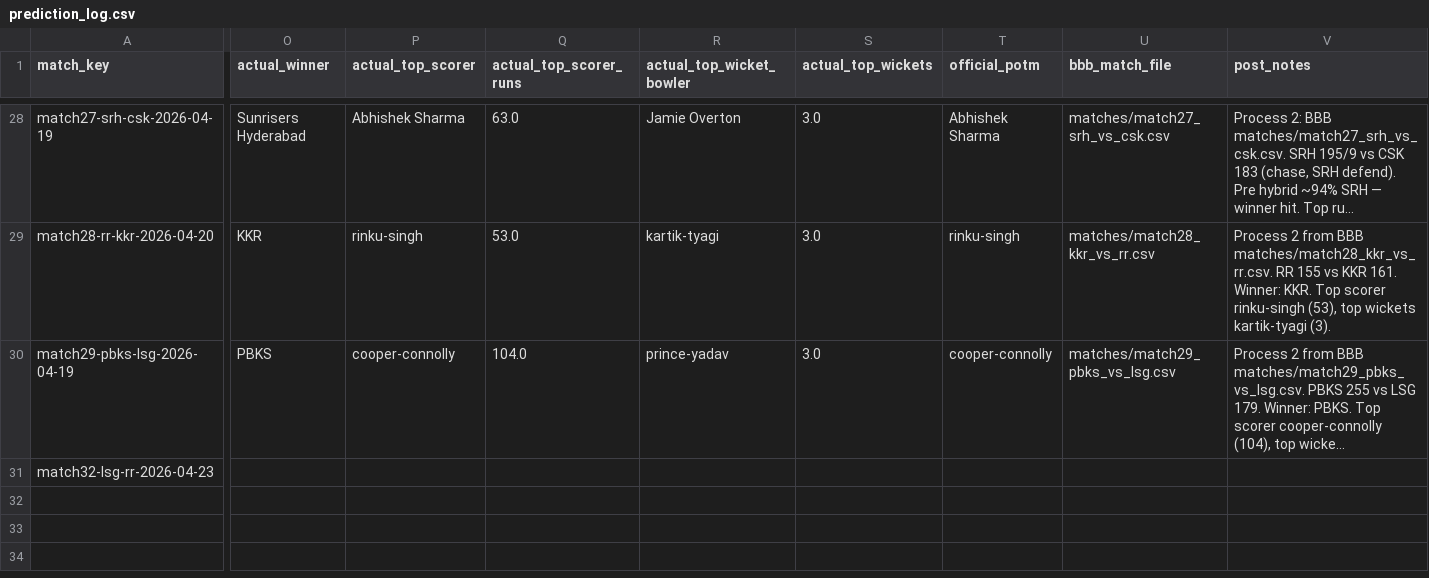
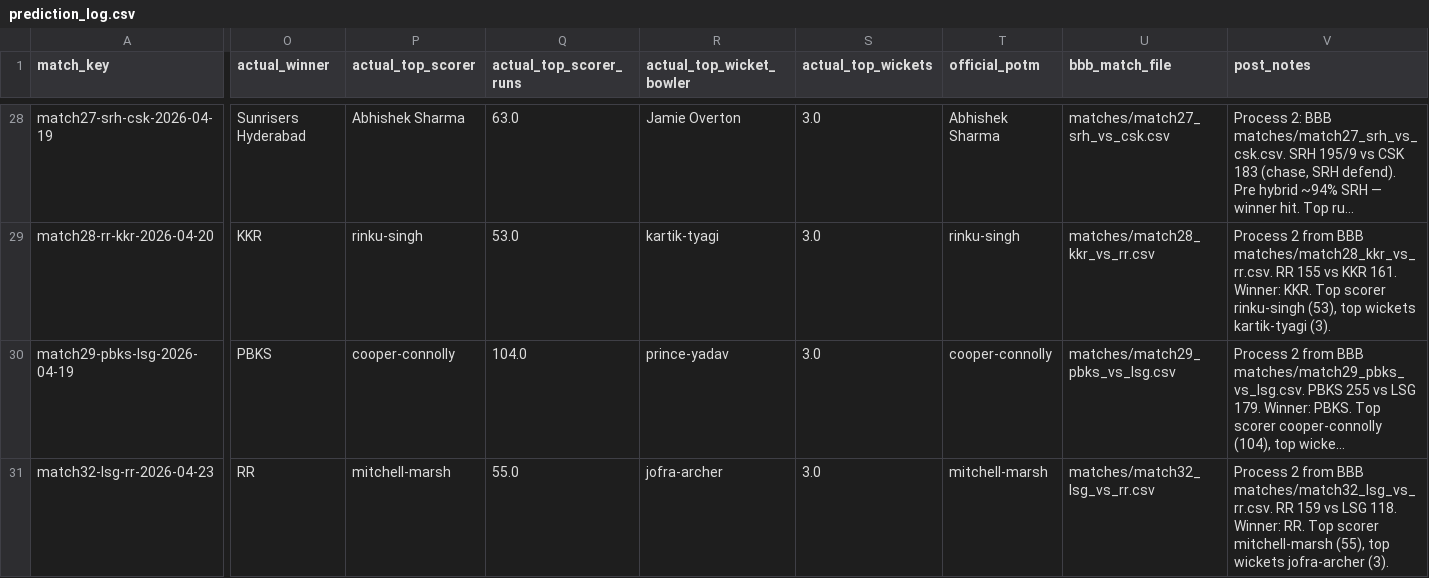
Before and after one commit to Jaymehta45/Sabermetric-IPL-Prediction-, a CSV file: data/processed/prediction_log.csv, drawn as a sheet; only a part is shown, gaps mark what is left out; long unchanged cells end in …; the diff covers the shown part only; the diff names each change by its address in the sheet, - before the commit and + after, or states it on an @@ line.

Commit message:
chore(prediction_log): post match32-lsg-rr-2026-04-23

```diff
--- a/data/processed/prediction_log.csv
+++ b/data/processed/prediction_log.csv
-O31 (actual_winner): (empty)
+O31 (actual_winner): RR
-P31 (actual_top_scorer): (empty)
+P31 (actual_top_scorer): mitchell-marsh
-Q31 (actual_top_scorer_runs): (empty)
+Q31 (actual_top_scorer_runs): 55.0
-R31 (actual_top_wicket_bowler): (empty)
+R31 (actual_top_wicket_bowler): jofra-archer
-S31 (actual_top_wickets): (empty)
+S31 (actual_top_wickets): 3.0
-T31 (official_potm): (empty)
+T31 (official_potm): mitchell-marsh
-U31 (bbb_match_file): (empty)
+U31 (bbb_match_file): matches/match32_lsg_vs_rr.csv
-V31 (post_notes): (empty)
+V31 (post_notes): Process 2 from BBB matches/match32_lsg_vs_rr.csv. RR 159 vs LSG 118. Winner: RR. Top scorer mitchell-marsh (55), top wickets jofra-archer (3).
```
Also changed, not shown: 5 edited cells elsewhere in this file.
